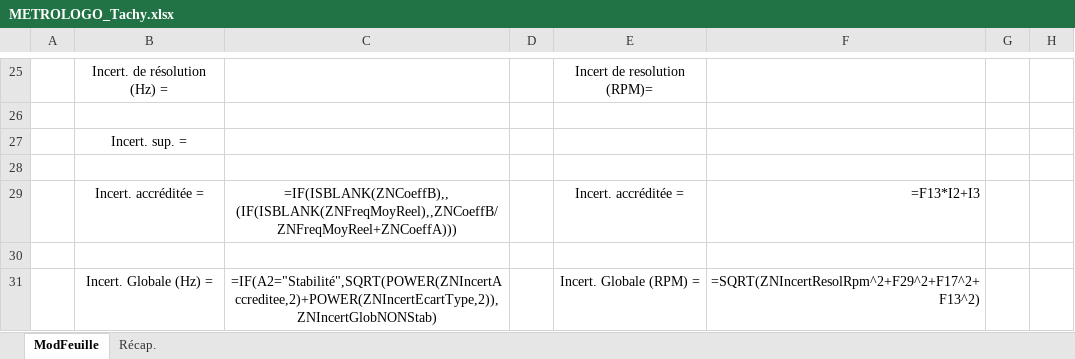
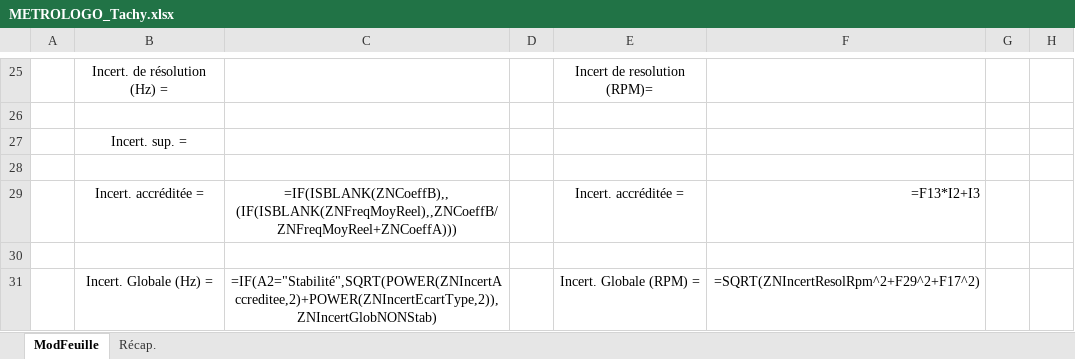
Before and after one commit to guillaumlebagouslapro-ship-it/MetrologoWPF, an Excel workbook: Templates/METROLOGO_Tachy.xlsx, sheet ModFeuille, drawn as a sheet; only a part is shown, gaps mark what is left out; values as stored, in another font and other column widths than the file's, no borders; formulas are shown in place of their values; the diff names each change by its address in the sheet, - before the commit and + after, or states it on an @@ line.

```diff
--- a/Templates/METROLOGO_Tachy.xlsx (sheet ModFeuille)
+++ b/Templates/METROLOGO_Tachy.xlsx (sheet ModFeuille)
-F31: =SQRT(ZNIncertResolRpm^2+F29^2+F17^2+F13^2)
+F31: =SQRT(ZNIncertResolRpm^2+F29^2+F17^2)
```
